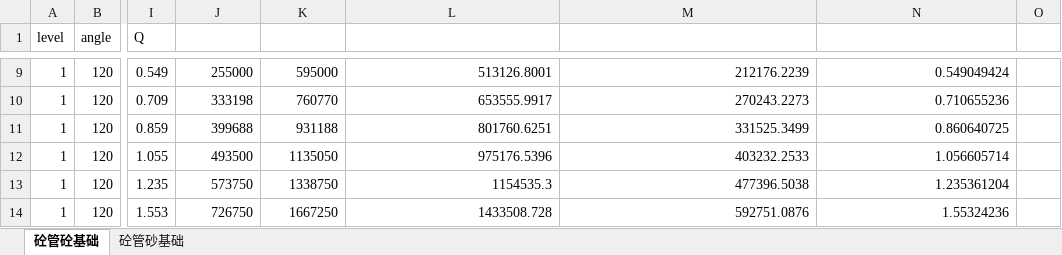
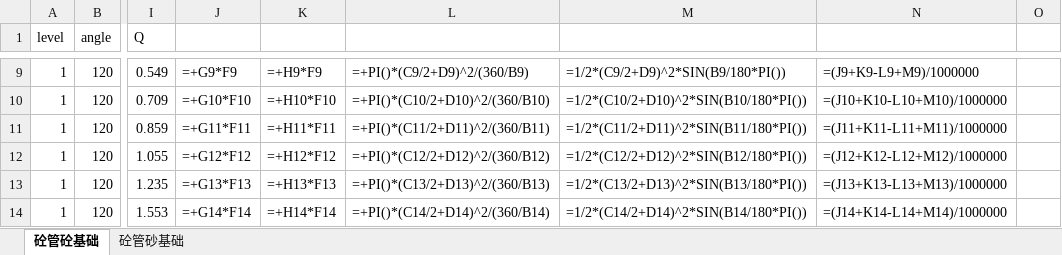
Before and after one commit to ArjenCole/section2, an Excel workbook: src/app/resources/atlas/06MS201-1.xlsx, sheet 砼管砼基础, drawn as a sheet; only a part is shown, gaps mark what is left out; values as stored, in another font and other column widths than the file's, no borders; formulas without a stored value are shown as written; the diff covers the shown part only; the diff names each change by its address in the sheet, - before the commit and + after, or states it on an @@ line.

```diff
--- a/src/app/resources/atlas/06MS201-1.xlsx (sheet 砼管砼基础)
+++ b/src/app/resources/atlas/06MS201-1.xlsx (sheet 砼管砼基础)
-J9: 255000
+J9: =+G9*F9
-K9: 595000
+K9: =+H9*F9
-L9: 513126.8001
+L9: =+PI()*(C9/2+D9)^2/(360/B9)
-M9: 212176.2239
+M9: =1/2*(C9/2+D9)^2*SIN(B9/180*PI())
-N9: 0.549049424
+N9: =(J9+K9-L9+M9)/1000000
-J10: 333198
+J10: =+G10*F10
-K10: 760770
+K10: =+H10*F10
-L10: 653555.9917
+L10: =+PI()*(C10/2+D10)^2/(360/B10)
-M10: 270243.2273
+M10: =1/2*(C10/2+D10)^2*SIN(B10/180*PI())
-N10: 0.710655236
+N10: =(J10+K10-L10+M10)/1000000
-J11: 399688
+J11: =+G11*F11
-K11: 931188
+K11: =+H11*F11
-L11: 801760.6251
+L11: =+PI()*(C11/2+D11)^2/(360/B11)
-M11: 331525.3499
+M11: =1/2*(C11/2+D11)^2*SIN(B11/180*PI())
-N11: 0.860640725
+N11: =(J11+K11-L11+M11)/1000000
-J12: 493500
+J12: =+G12*F12
-K12: 1135050
+K12: =+H12*F12
-L12: 975176.5396
+L12: =+PI()*(C12/2+D12)^2/(360/B12)
-M12: 403232.2533
+M12: =1/2*(C12/2+D12)^2*SIN(B12/180*PI())
-N12: 1.056605714
+N12: =(J12+K12-L12+M12)/1000000
-J13: 573750
+J13: =+G13*F13
-K13: 1338750
+K13: =+H13*F13
-L13: 1154535.3
+L13: =+PI()*(C13/2+D13)^2/(360/B13)
-M13: 477396.5038
+M13: =1/2*(C13/2+D13)^2*SIN(B13/180*PI())
-N13: 1.235361204
+N13: =(J13+K13-L13+M13)/1000000
-J14: 726750
+J14: =+G14*F14
-K14: 1667250
+K14: =+H14*F14
-L14: 1433508.728
+L14: =+PI()*(C14/2+D14)^2/(360/B14)
-M14: 592751.0876
+M14: =1/2*(C14/2+D14)^2*SIN(B14/180*PI())
-N14: 1.55324236
+N14: =(J14+K14-L14+M14)/1000000
```
Also changed, not shown: 719 edited cells elsewhere in this sheet, sheet 砼管砂基础, 11 other files.
